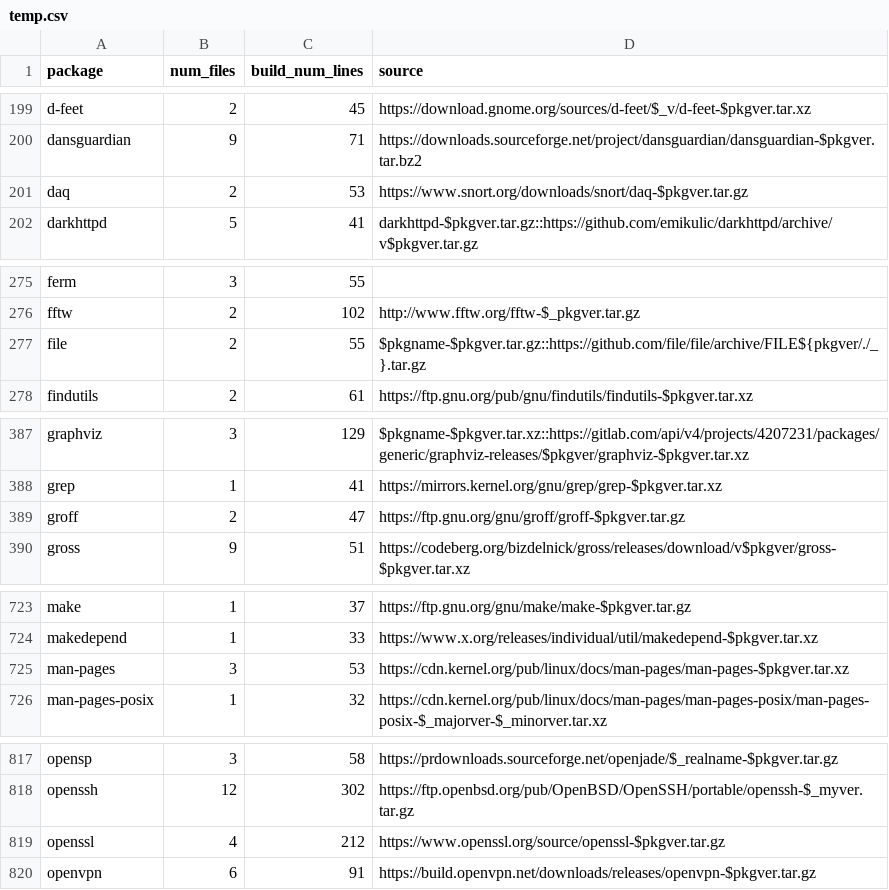
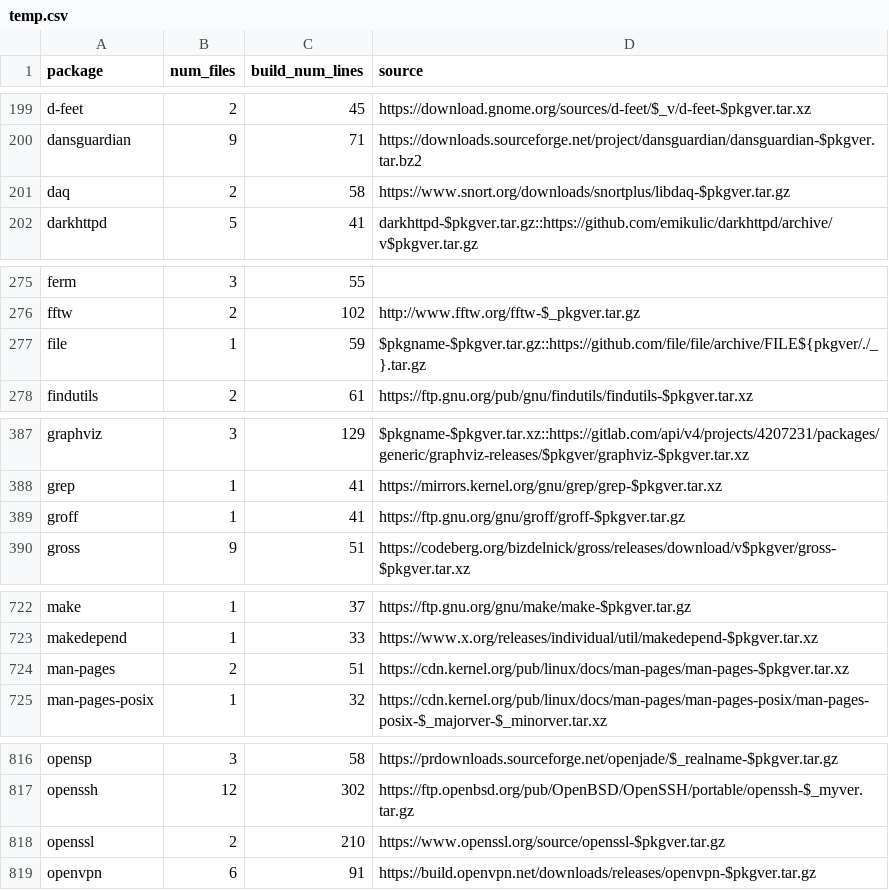
Before and after one commit to johntellsall/shotglass, a CSV file: alpine/temp.csv, drawn as a sheet; only a part is shown, gaps mark what is left out; the diff covers the shown part only.

```diff
--- a/alpine/temp.csv
+++ b/alpine/temp.csv
@@ -200,3 +200,3 @@ d-feet,2,45,https://download.gnome.org/sources/d-feet/$_v/d-feet-$pkgver.tar.xz
 dansguardian,9,71,https://downloads.sourceforge.net/project/dansguardian/dansguardian-$pkgver.tar.bz2
-daq,2,53,https://www.snort.org/downloads/snort/daq-$pkgver.tar.gz
+daq,2,58,https://www.snort.org/downloads/snortplus/libdaq-$pkgver.tar.gz
 darkhttpd,5,41,darkhttpd-$pkgver.tar.gz::https://github.com/emikulic/darkhttpd/archive/v$pkgver.tar.gz
@@ -276,3 +276,3 @@ ferm,3,55,
 fftw,2,102,http://www.fftw.org/fftw-$_pkgver.tar.gz
-file,2,55,$pkgname-$pkgver.tar.gz::https://github.com/file/file/archive/FILE${pkgver/./_}.tar.gz
+file,1,59,$pkgname-$pkgver.tar.gz::https://github.com/file/file/archive/FILE${pkgver/./_}.tar.gz
 findutils,2,61,https://ftp.gnu.org/pub/gnu/findutils/findutils-$pkgver.tar.xz
@@ -388,3 +388,3 @@ graphviz,3,129,$pkgname-$pkgver.tar.xz::https://gitlab.com/api/v4/projects/42072
 grep,1,41,https://mirrors.kernel.org/gnu/grep/grep-$pkgver.tar.xz
-groff,2,47,https://ftp.gnu.org/gnu/groff/groff-$pkgver.tar.gz
+groff,1,41,https://ftp.gnu.org/gnu/groff/groff-$pkgver.tar.gz
 gross,9,51,https://codeberg.org/bizdelnick/gross/releases/download/v$pkgver/gross-$pkgver.tar.xz
@@ -724,3 +723,3 @@ make,1,37,https://ftp.gnu.org/gnu/make/make-$pkgver.tar.gz
 makedepend,1,33,https://www.x.org/releases/individual/util/makedepend-$pkgver.tar.xz
-man-pages,3,53,https://cdn.kernel.org/pub/linux/docs/man-pages/man-pages-$pkgver.tar.xz
+man-pages,2,51,https://cdn.kernel.org/pub/linux/docs/man-pages/man-pages-$pkgver.tar.xz
 man-pages-posix,1,32,https://cdn.kernel.org/pub/linux/docs/man-pages/man-pages-posix/man-pages-posix-$_majorver-$_minorver.tar.xz
@@ -818,3 +817,3 @@ opensp,3,58,https://prdownloads.sourceforge.net/openjade/$_realname-$pkgver.tar.
 openssh,12,302,https://ftp.openbsd.org/pub/OpenBSD/OpenSSH/portable/openssh-$_myver.tar.gz
-openssl,4,212,https://www.openssl.org/source/openssl-$pkgver.tar.gz
+openssl,2,210,https://www.openssl.org/source/openssl-$pkgver.tar.gz
 openvpn,6,91,https://build.openvpn.net/downloads/releases/openvpn-$pkgver.tar.gz
```
Also changed, not shown: 2 added rows, 2 removed rows and 32 edited cells elsewhere in this file, 3 other files.
